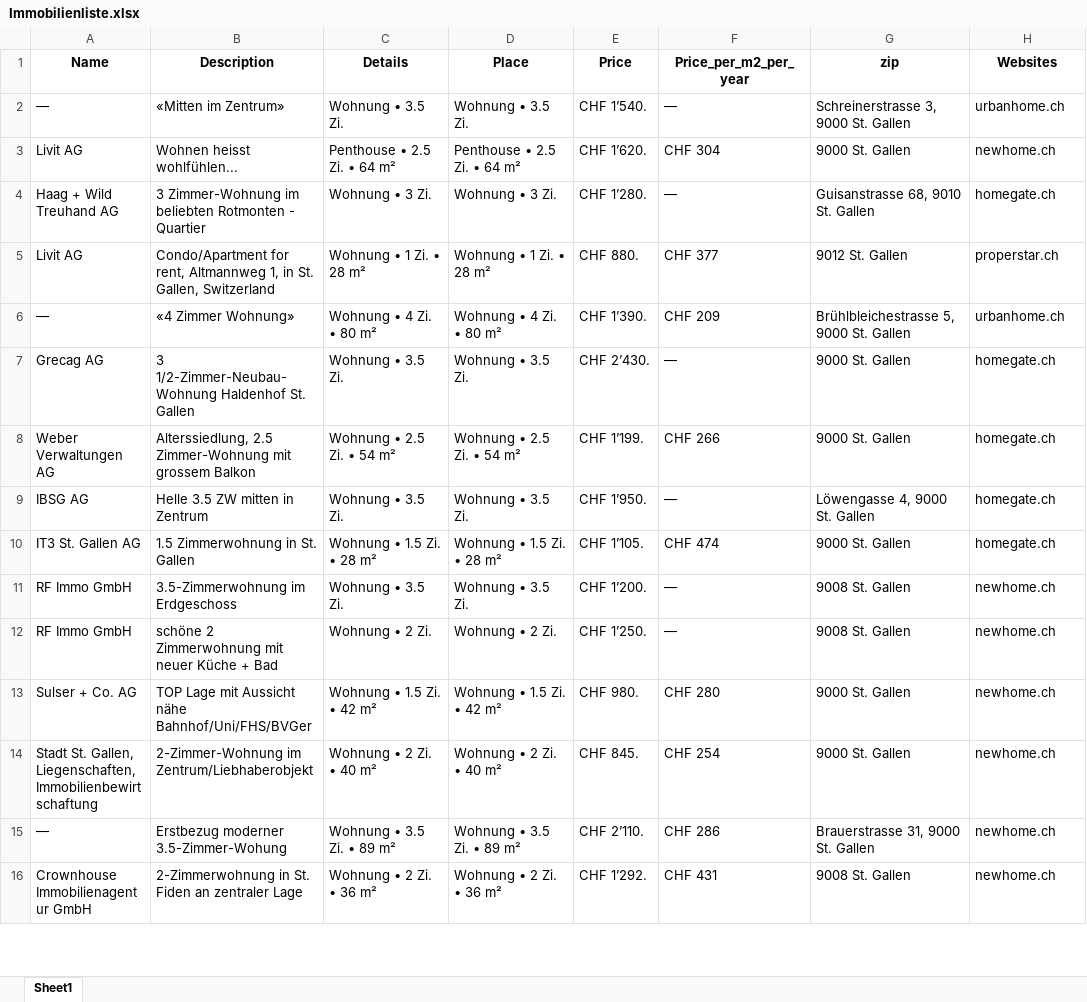
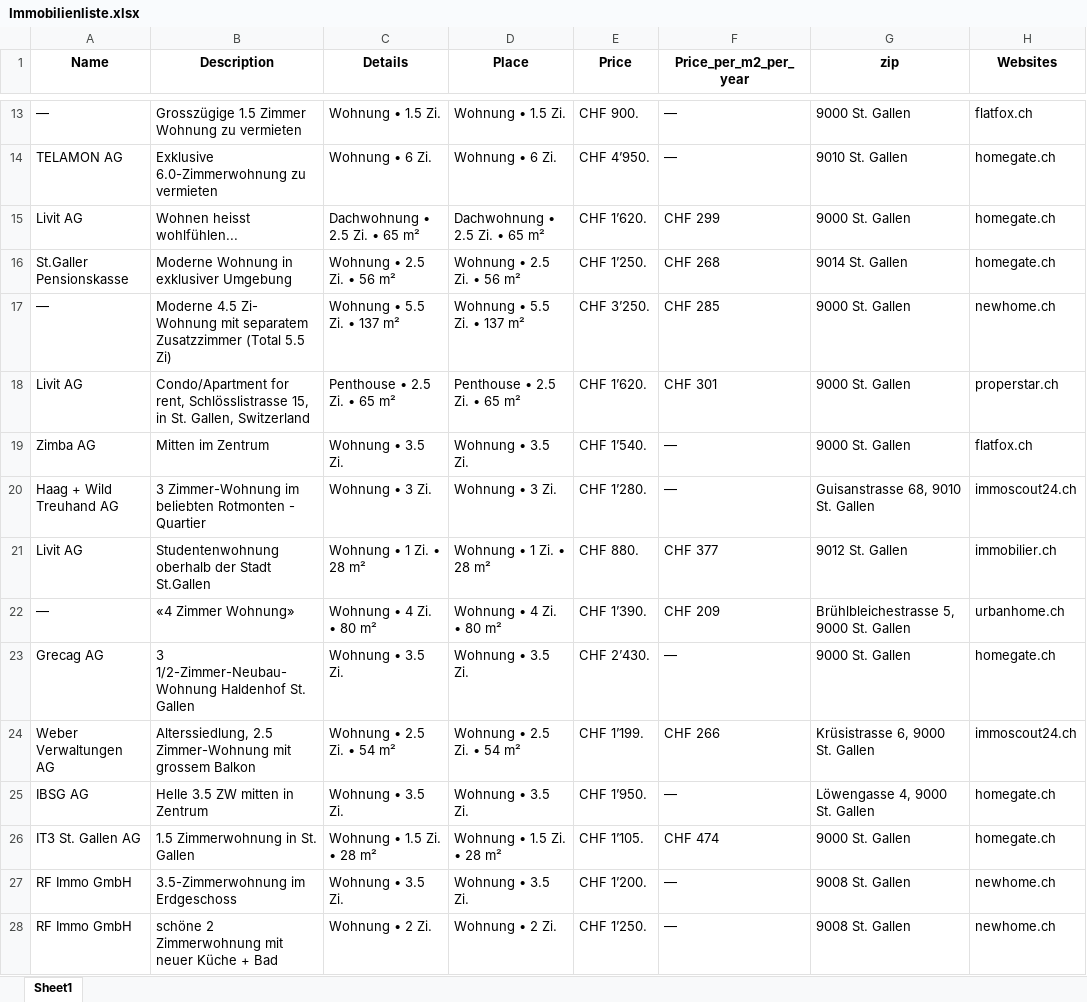
Before and after one commit to lorexzx/CS, an Excel workbook: Immobilienliste.xlsx, sheet Sheet1, drawn as a sheet; only a part is shown, gaps mark what is left out; the shorter side is filled out with more unchanged rows; values as stored, in another font and other column widths than the file's, no borders; addresses are those after the commit; the diff covers the shown part only; the diff names each change by its address in the sheet, - before the commit and + after, or states it on an @@ line.

```diff
--- a/Immobilienliste.xlsx (sheet Sheet1)
+++ b/Immobilienliste.xlsx (sheet Sheet1)
-B13 (Description): «Mitten im Zentrum»
+B13 (Description): Grosszügige 1.5 Zimmer Wohnung zu vermieten
-C13 (Details): Wohnung • 3.5 Zi.
+C13 (Details): Wohnung • 1.5 Zi.
-D13 (Place): Wohnung • 3.5 Zi.
+D13 (Place): Wohnung • 1.5 Zi.
-E13 (Price): CHF 1’540.
+E13 (Price): CHF 900.
-G13 (zip): Schreinerstrasse 3, 9000 St. Gallen
+G13 (zip): 9000 St. Gallen
-H13 (Websites): urbanhome.ch
+H13 (Websites): flatfox.ch
+row 14: TELAMON AG | Exklusive 6.0-Zimmerwohnung zu vermieten | Wohnung • 6 Zi. | Wohnung • 6 Zi. | CHF 4’950. | — | 9010 St. Gallen | homegate.ch
-C15 (Details): Penthouse • 2.5 Zi. • 64 m²
+C15 (Details): Dachwohnung • 2.5 Zi. • 65 m²
-D15 (Place): Penthouse • 2.5 Zi. • 64 m²
+D15 (Place): Dachwohnung • 2.5 Zi. • 65 m²
-F15 (Price_per_m2_per_year): CHF 304
+F15 (Price_per_m2_per_year): CHF 299
-H15 (Websites): newhome.ch
+H15 (Websites): homegate.ch
+row 16: St.Galler Pensionskasse | Moderne Wohnung in exklusiver Umgebung | Wohnung • 2.5 Zi. • 56 m² | Wohnung • 2.5 Zi. • 56 m² | CHF 1’250. | CHF 268 | 9014 St. Gallen | homegate.ch
+row 17: — | Moderne 4.5 Zi- Wohnung mit separatem Zusatzzimmer (Total 5.5 Zi) | Wohnung • 5.5 Zi. • 137 m² | Wohnung • 5.5 Zi. • 137 m² | CHF 3’250. | CHF 285 | 9000 St. Gallen | newhome.ch
+row 18: Livit AG | Condo/Apartment for rent, Schlösslistrasse 15, in St. Gallen, Switzerland | Penthouse • 2.5 Zi. • 65 m² | Penthouse • 2.5 Zi. • 65 m² | CHF 1’620. | CHF 301 | 9000 St. Gallen | properstar.ch
+row 19: Zimba AG | Mitten im Zentrum | Wohnung • 3.5 Zi. | Wohnung • 3.5 Zi. | CHF 1’540. | — | 9000 St. Gallen | flatfox.ch
-H20 (Websites): homegate.ch
+H20 (Websites): immoscout24.ch
-B21 (Description): Condo/Apartment for rent, Altmannweg 1, in St. Gallen, Switzerland
+B21 (Description): Studentenwohnung oberhalb der Stadt St.Gallen
-H21 (Websites): properstar.ch
+H21 (Websites): immobilier.ch
-G24 (zip): 9000 St. Gallen
+G24 (zip): Krüsistrasse 6, 9000 St. Gallen
-H24 (Websites): homegate.ch
+H24 (Websites): immoscout24.ch
```
Also changed, not shown: 19 added rows, 24 removed rows and 27 edited cells elsewhere in this sheet.
